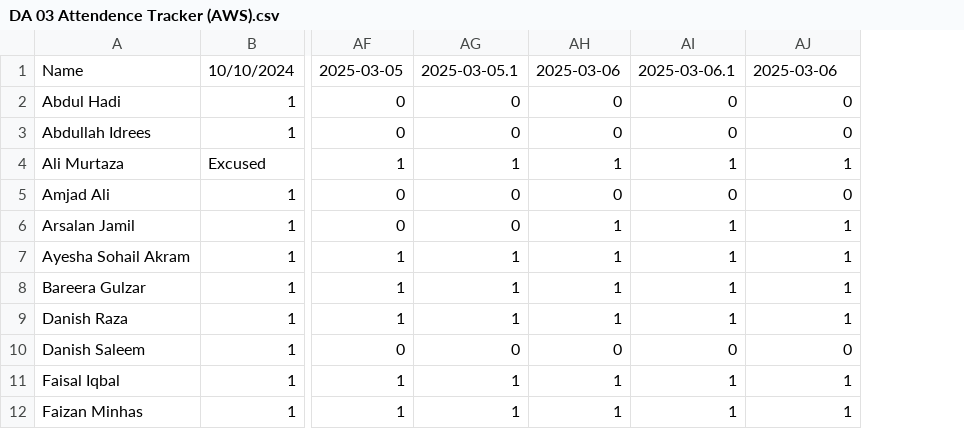
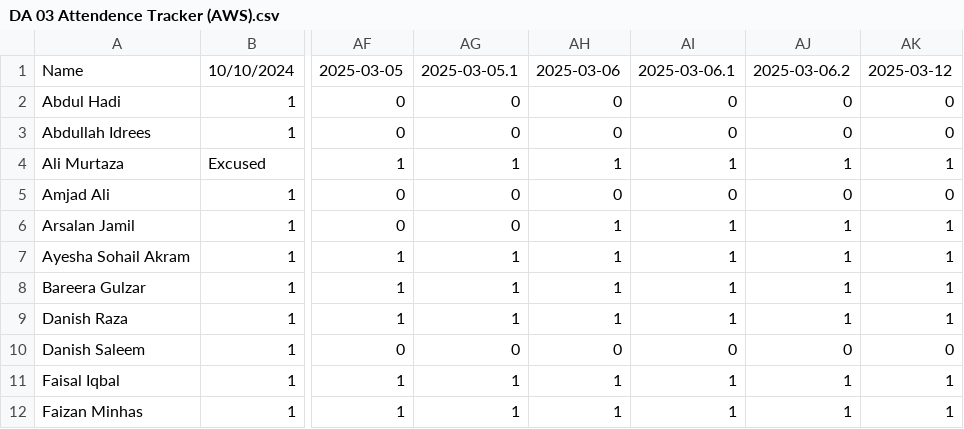
Before and after one commit to learningatomcamp/attendance_tracker, a CSV file: DA 03 Attendence Tracker (AWS).csv, drawn as a sheet; only a part is shown, gaps mark what is left out; the diff names each change by its address in the sheet, - before the commit and + after, or states it on an @@ line.

Commit message:
Update attendance

```diff
--- a/DA 03 Attendence Tracker (AWS).csv
+++ b/DA 03 Attendence Tracker (AWS).csv
+column AK, rows 1-12: 2025-03-12 | 0 | 0 | 1 | 0 | 1 | 1 | 1 | 1 | 0 | 1 | 1
-AJ1: 2025-03-06
+AJ1: 2025-03-06.2
```
